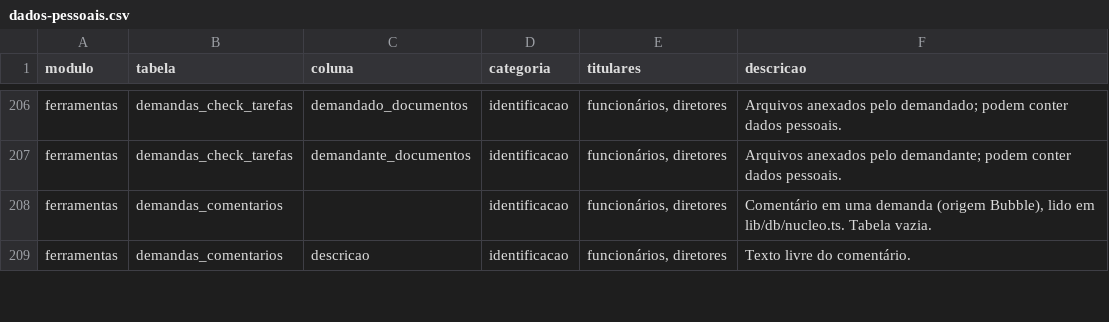
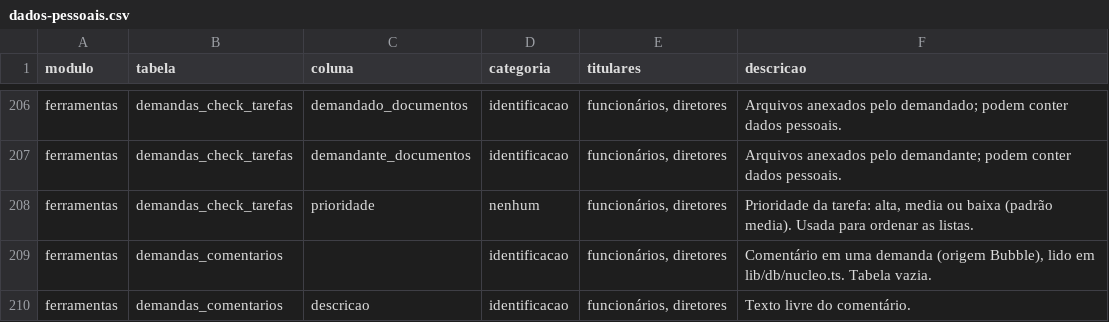
Before and after one commit to brunovillela/confluir_v2, a CSV file: docs/dados/dados-pessoais.csv, drawn as a sheet; only a part is shown, gaps mark what is left out; the diff names each change by its address in the sheet, - before the commit and + after, or states it on an @@ line.

```diff
--- a/docs/dados/dados-pessoais.csv
+++ b/docs/dados/dados-pessoais.csv
+row 208: ferramentas | demandas_check_tarefas | prioridade | nenhum | funcionários, diretores | Prioridade da tarefa: alta, media ou baixa (padrão media). Usada para ordenar as listas.
```
Also changed, not shown: 12 other files.
